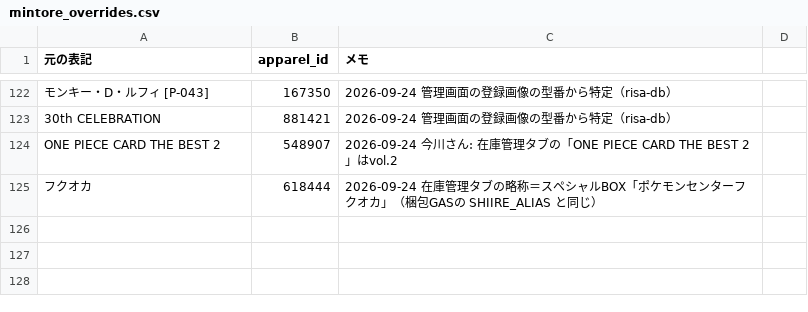
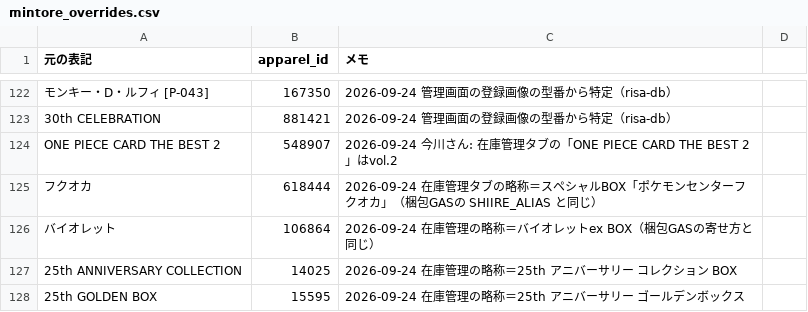
Before and after one commit to Risa0211/oripa-designer, a CSV file: data/mintore_overrides.csv, drawn as a sheet; only a part is shown, gaps mark what is left out; the diff names each change by its address in the sheet, - before the commit and + after, or states it on an @@ line.

```diff
--- a/data/mintore_overrides.csv
+++ b/data/mintore_overrides.csv
+row 126: バイオレット | 106864 | 2026-09-24 在庫管理の略称＝バイオレットex BOX（梱包GASの寄せ方と同じ）
+row 127: 25th ANNIVERSARY COLLECTION | 14025 | 2026-09-24 在庫管理の略称＝25th アニバーサリー コレクション BOX
+row 128: 25th GOLDEN BOX | 15595 | 2026-09-24 在庫管理の略称＝25th アニバーサリー ゴールデンボックス
```
Also changed, not shown: 3 other files.
